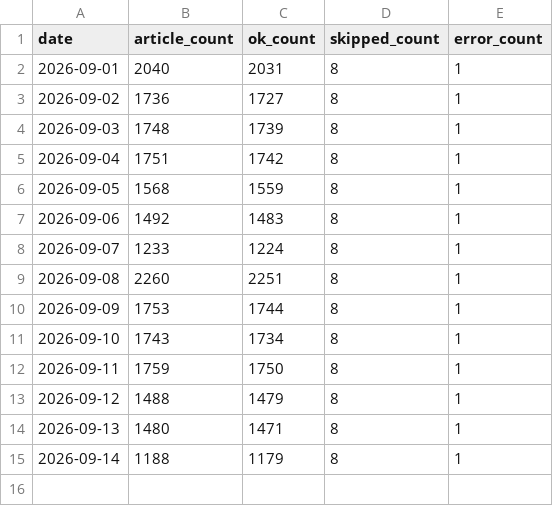
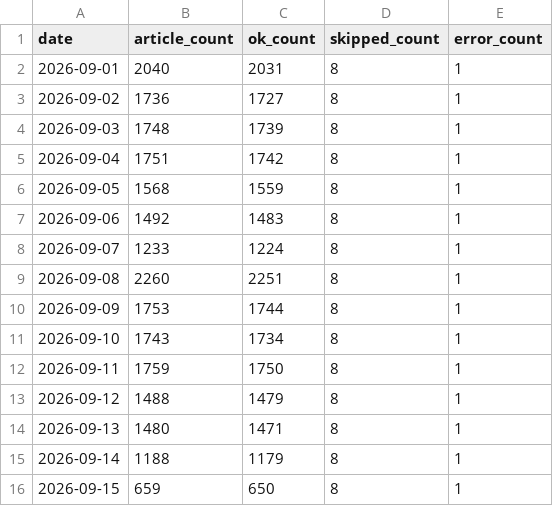
Before and after one commit to groundcobra009/japan-news-frontpage-index, a CSV file: data/2026/09/index.csv, drawn as a sheet; the diff names each change by its address in the sheet, - before the commit and + after, or states it on an @@ line.

```diff
--- a/data/2026/09/index.csv
+++ b/data/2026/09/index.csv
+row 16: 2026-09-15 | 659 | 650 | 8 | 1
```
Also changed, not shown: 4 other files.
